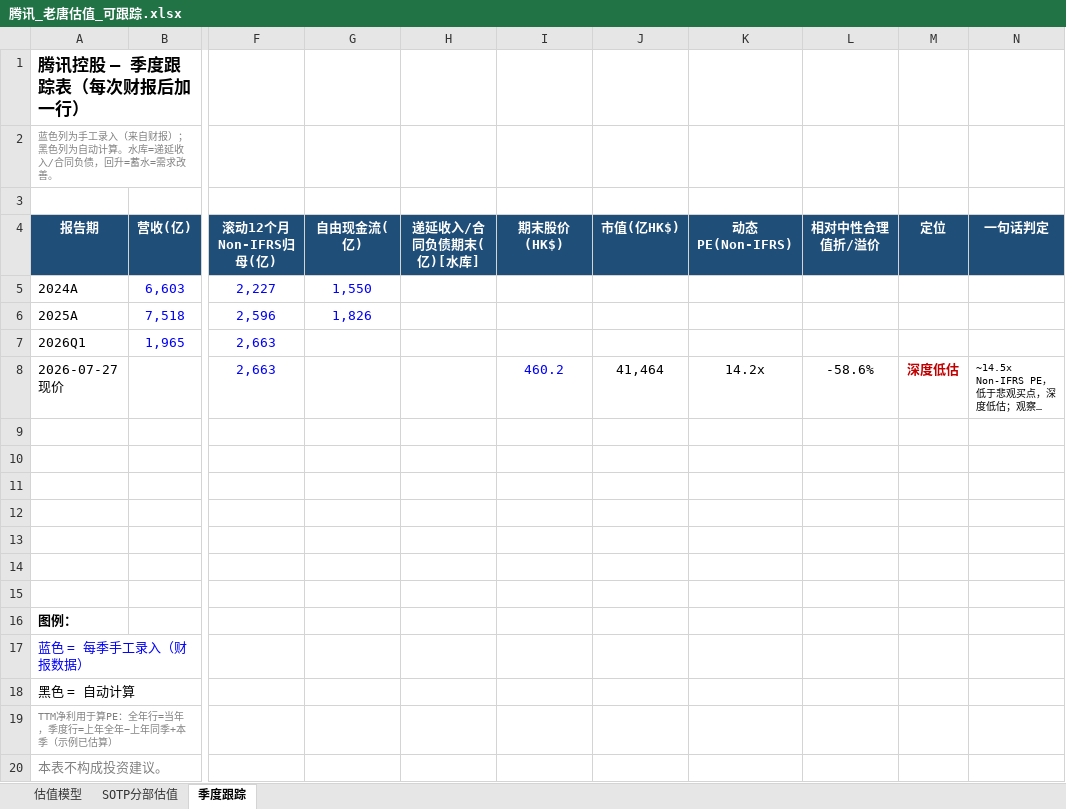
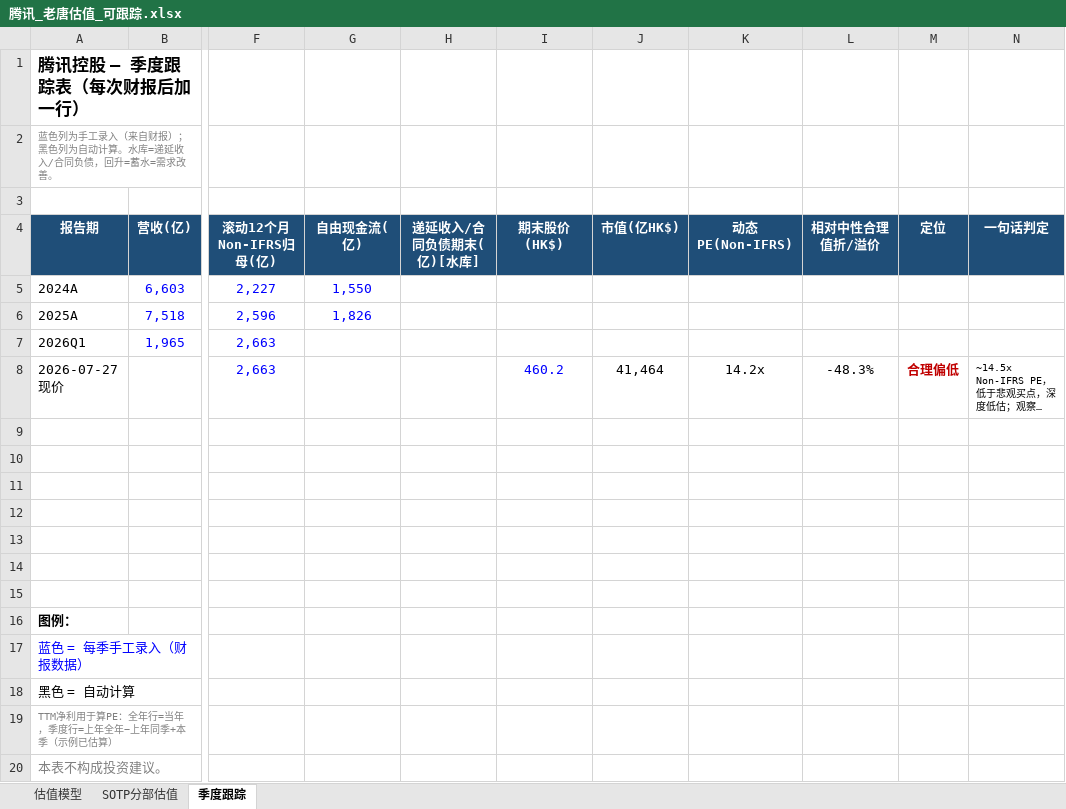
Before and after one commit to lvjiang1024/tencent-financial-report, an Excel workbook: 老唐估值/腾讯_老唐估值_可跟踪.xlsx, sheet 季度跟踪, drawn as a sheet; only a part is shown, gaps mark what is left out; long unchanged cells end in …; values as stored, in another font and other column widths than the file's, no borders; the diff names each change by its address in the sheet, - before the commit and + after, or states it on an @@ line.

```diff
--- a/老唐估值/腾讯_老唐估值_可跟踪.xlsx (sheet 季度跟踪)
+++ b/老唐估值/腾讯_老唐估值_可跟踪.xlsx (sheet 季度跟踪)
-L8 (相对中性合理值折/溢价): -58.6%
+L8 (相对中性合理值折/溢价): -48.3%
-M8 (定位): 深度低估
+M8 (定位): 合理偏低
```
Also changed, not shown: sheet 估值模型, sheet SOTP分部估值, 3 other files.
